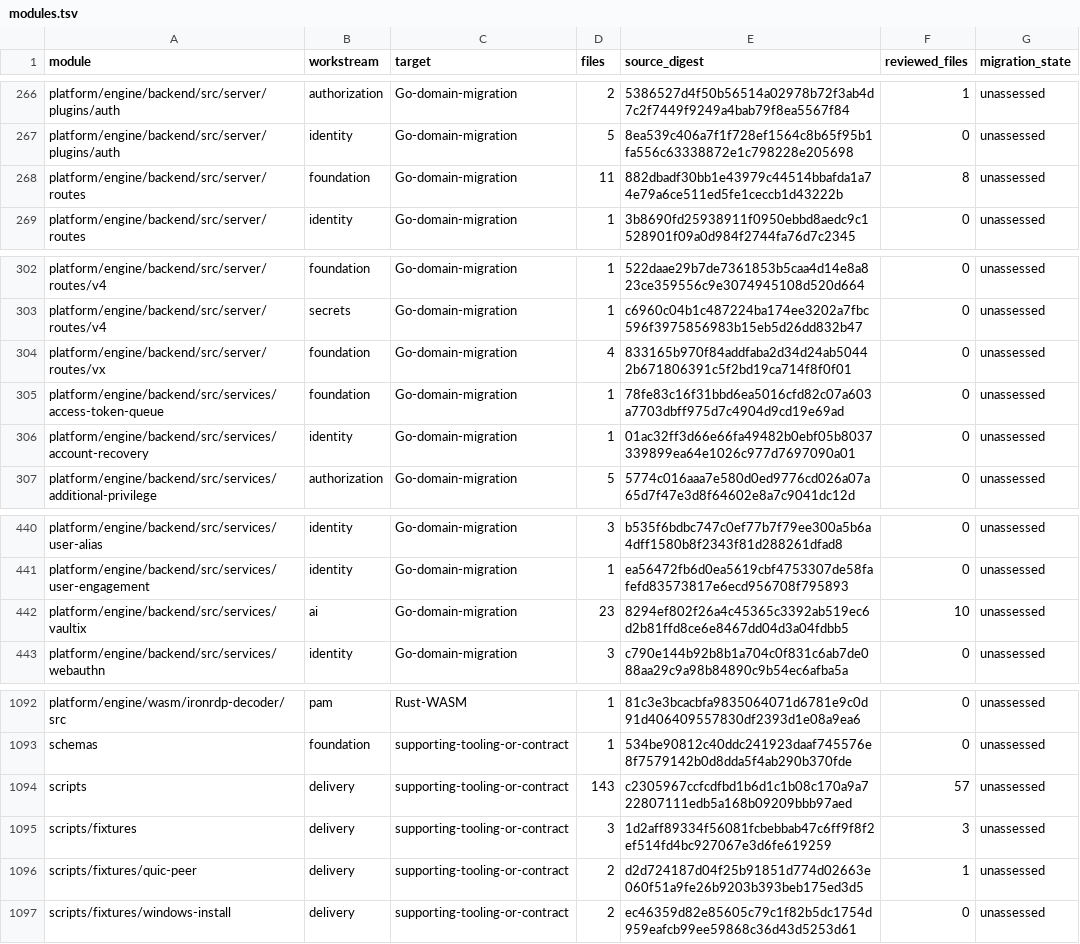
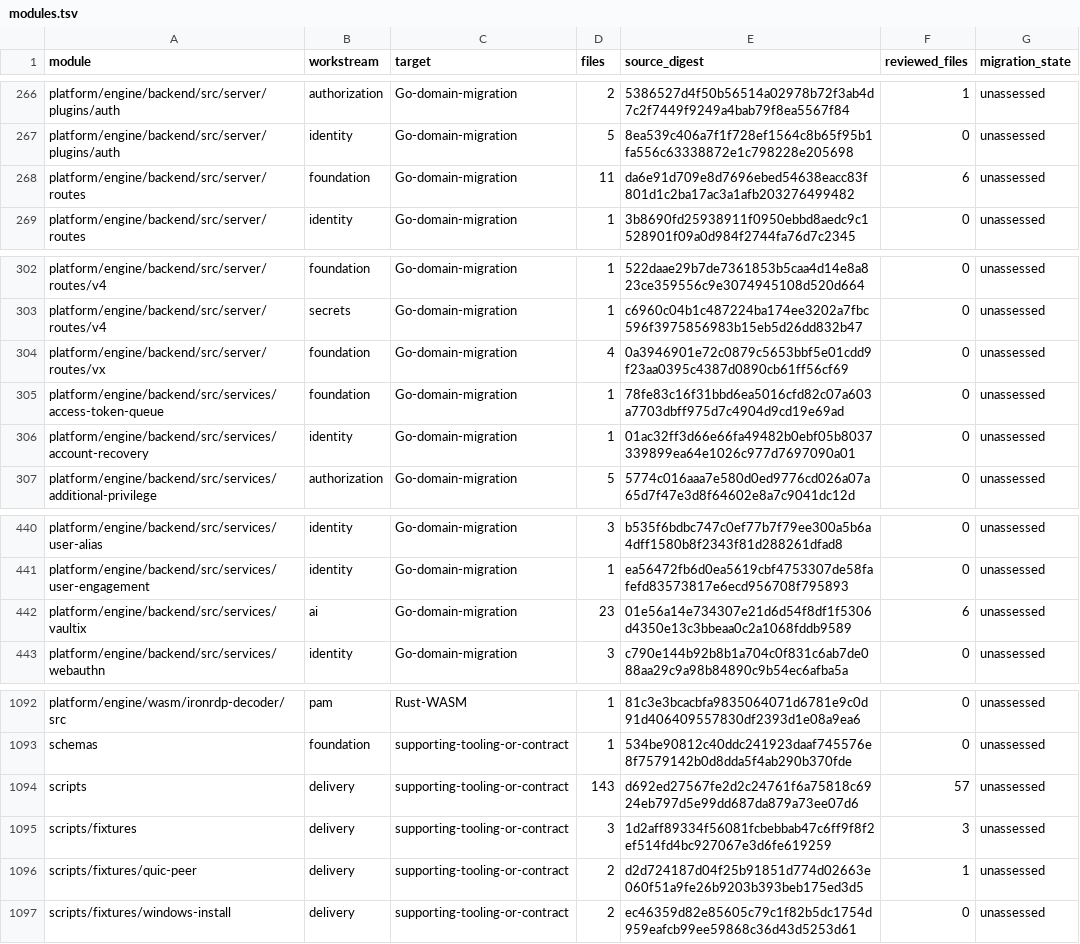
Before and after one commit to shippinAI/vaultix, a TSV file: docs/migration/generated/modules.tsv, drawn as a sheet; only a part is shown, gaps mark what is left out.

```diff
--- a/docs/migration/generated/modules.tsv
+++ b/docs/migration/generated/modules.tsv
@@ -267,3 +267,3 @@ platform/engine/backend/src/server/plugins/auth	authorization	Go-domain-migratio
 platform/engine/backend/src/server/plugins/auth	identity	Go-domain-migration	5	8ea539c406a7f1f728ef1564c8b65f95b1fa556c63338872e1c798228e205698	0	unassessed
-platform/engine/backend/src/server/routes	foundation	Go-domain-migration	11	882dbadf30bb1e43979c44514bbafda1a74e79a6ce511ed5fe1ceccb1d43222b	8	unassessed
+platform/engine/backend/src/server/routes	foundation	Go-domain-migration	11	da6e91d709e8d7696ebed54638eacc83f801d1c2ba17ac3a1afb203276499482	6	unassessed
 platform/engine/backend/src/server/routes	identity	Go-domain-migration	1	3b8690fd25938911f0950ebbd8aedc9c1528901f09a0d984f2744fa76d7c2345	0	unassessed
@@ -303,3 +303,3 @@ platform/engine/backend/src/server/routes/v4	foundation	Go-domain-migration	1	52
 platform/engine/backend/src/server/routes/v4	secrets	Go-domain-migration	1	c6960c04b1c487224ba174ee3202a7fbc596f3975856983b15eb5d26dd832b47	0	unassessed
-platform/engine/backend/src/server/routes/vx	foundation	Go-domain-migration	4	833165b970f84addfaba2d34d24ab50442b671806391c5f2bd19ca714f8f0f01	0	unassessed
+platform/engine/backend/src/server/routes/vx	foundation	Go-domain-migration	4	0a3946901e72c0879c5653bbf5e01cdd9f23aa0395c4387d0890cb61ff56cf69	0	unassessed
 platform/engine/backend/src/services/access-token-queue	foundation	Go-domain-migration	1	78fe83c16f31bbd6ea5016cfd82c07a603a7703dbff975d7c4904d9cd19e69ad	0	unassessed
@@ -441,3 +441,3 @@ platform/engine/backend/src/services/user-alias	identity	Go-domain-migration	3	b
 platform/engine/backend/src/services/user-engagement	identity	Go-domain-migration	1	ea56472fb6d0ea5619cbf4753307de58fafefd83573817e6ecd956708f795893	0	unassessed
-platform/engine/backend/src/services/vaultix	ai	Go-domain-migration	23	8294ef802f26a4c45365c3392ab519ec6d2b81ffd8ce6e8467dd04d3a04fdbb5	10	unassessed
+platform/engine/backend/src/services/vaultix	ai	Go-domain-migration	23	01e56a14e734307e21d6d54f8df1f5306d4350e13c3bbeaa0c2a1068fddb9589	6	unassessed
 platform/engine/backend/src/services/webauthn	identity	Go-domain-migration	3	c790e144b92b8b1a704c0f831c6ab7de088aa29c9a98b84890c9b54ec6afba5a	0	unassessed
@@ -1093,3 +1093,3 @@ platform/engine/wasm/ironrdp-decoder/src	pam	Rust-WASM	1	81c3e3bcacbfa9835064071
 schemas	foundation	supporting-tooling-or-contract	1	534be90812c40ddc241923daaf745576e8f7579142b0d8dda5f4ab290b370fde	0	unassessed
-scripts	delivery	supporting-tooling-or-contract	143	c2305967ccfcdfbd1b6d1c1b08c170a9a722807111edb5a168b09209bbb97aed	57	unassessed
+scripts	delivery	supporting-tooling-or-contract	143	d692ed27567fe2d2c24761f6a75818c6924eb797d5e99dd687da879a73ee07d6	57	unassessed
 scripts/fixtures	delivery	supporting-tooling-or-contract	3	1d2aff89334f56081fcbebbab47c6ff9f8f2ef514fd4bc927067e3d6fe619259	3	unassessed
```
Also changed, not shown: 3 other files.
